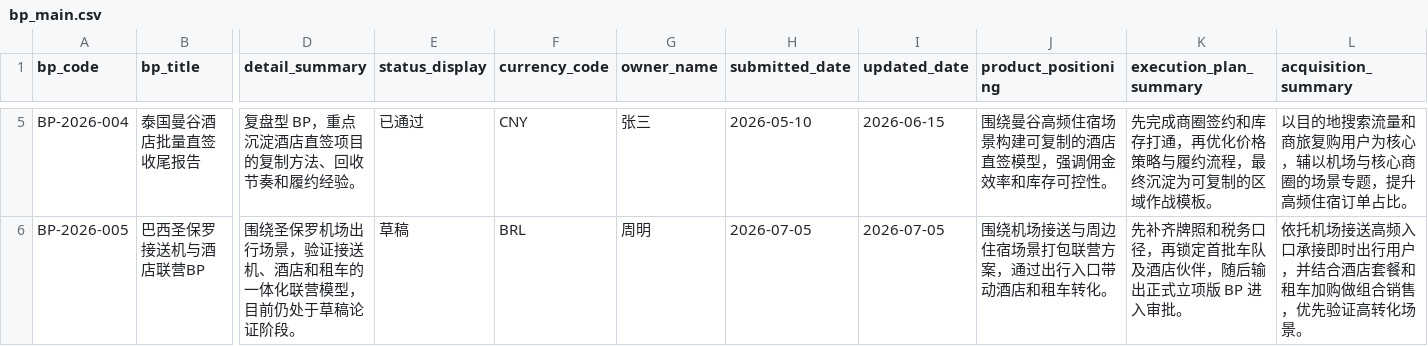
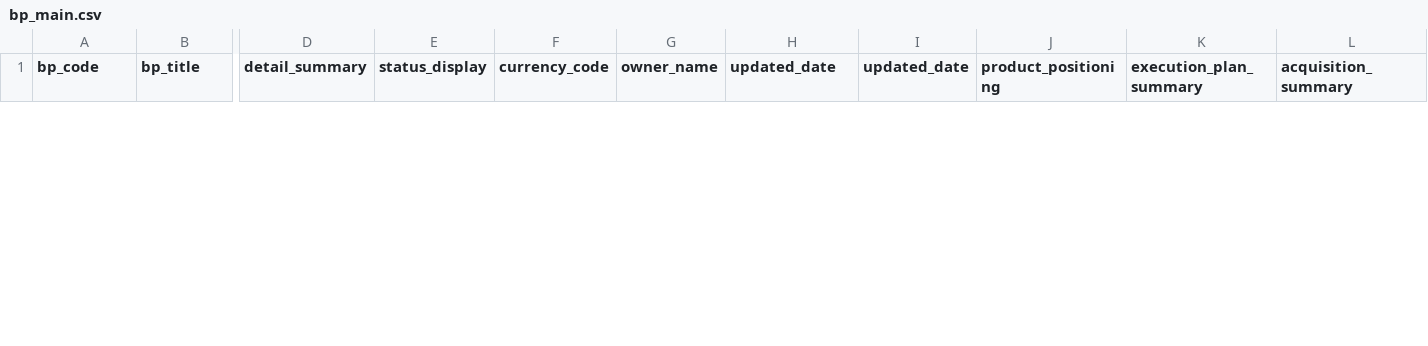
Before and after one commit to thatGuyEkko/GIS, a CSV file: data/bp_main.csv, drawn as a sheet; only a part is shown, gaps mark what is left out; removed rows and columns are numbered as before the commit, all else as after; rows hold the shown columns only; the diff covers the shown part only; the diff names each change by its address in the sheet, - before the commit and + after, or states it on an @@ line.

```diff
--- a/data/bp_main.csv
+++ b/data/bp_main.csv
-H1: submitted_date
+H1: updated_date
-row 5: BP-2026-004 | 泰国曼谷酒店批量直签收尾报告 | 复盘型 BP，重点沉淀酒店直签项目的复制方法、回收节奏和履约经验。 | 已通过 | CNY | 张三 | 2026-05-10 | 2026-06-15 | 围绕曼谷高频住宿场景构建可复制的酒店直签模型，强调佣金效率和库存可控性。 | 先完成商圈签约和库存打通，再优化价格策略与履约流程，最终沉淀为可复制的区域作战模板。 | 以目的地搜索流量和商旅复购用户为核心，辅以机场与核心商圈的场景专题，提升高频住宿订单占比。
-row 6: BP-2026-005 | 巴西圣保罗接送机与酒店联营BP | 围绕圣保罗机场出行场景，验证接送机、酒店和租车的一体化联营模型，目前仍处于草稿论证阶段。 | 草稿 | BRL | 周明 | 2026-07-05 | 2026-07-05 | 围绕机场接送与周边住宿场景打包联营方案，通过出行入口带动酒店和租车转化。 | 先补齐牌照和税务口径，再锁定首批车队及酒店伙伴，随后输出正式立项版 BP 进入审批。 | 依托机场接送高频入口承接即时出行用户，并结合酒店套餐和租车加购做组合销售，优先验证高转化场景。
```
Also changed, not shown: 1 added row and 3 removed rows elsewhere in this file, data/bp_attachment.csv, data/bp_stage.csv, 3 other files.
